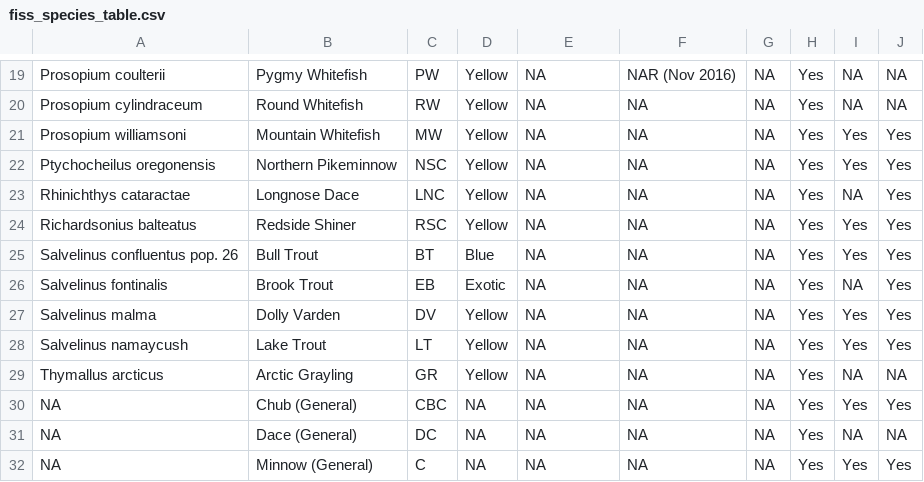
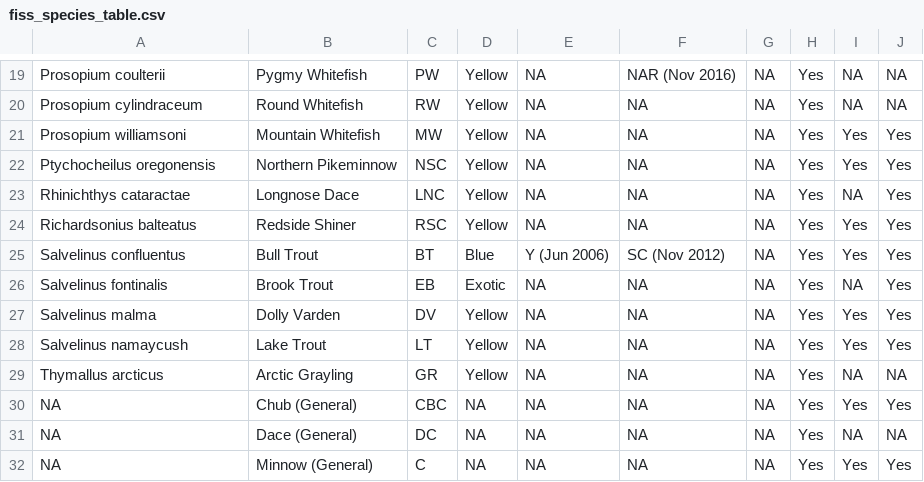
Before and after one commit to NewGraphEnvironment/fish_passage_peace_2022_reporting, a CSV file: data/inputs_extracted/fiss_species_table.csv, drawn as a sheet; only a part is shown, gaps mark what is left out.

```diff
--- a/data/inputs_extracted/fiss_species_table.csv
+++ b/data/inputs_extracted/fiss_species_table.csv
@@ -24,3 +24,3 @@ Rhinichthys cataractae,Longnose Dace,LNC,Yellow,NA,NA,NA,Yes,NA,Yes
 Richardsonius balteatus,Redside Shiner,RSC,Yellow,NA,NA,NA,Yes,Yes,Yes
-Salvelinus confluentus pop. 26,Bull Trout,BT,Blue,NA,NA,NA,Yes,Yes,Yes
+Salvelinus confluentus,Bull Trout,BT,Blue,Y (Jun 2006),SC (Nov 2012),NA,Yes,Yes,Yes
 Salvelinus fontinalis,Brook Trout,EB,Exotic,NA,NA,NA,Yes,NA,Yes
```
Also changed, not shown: 1 other file.
